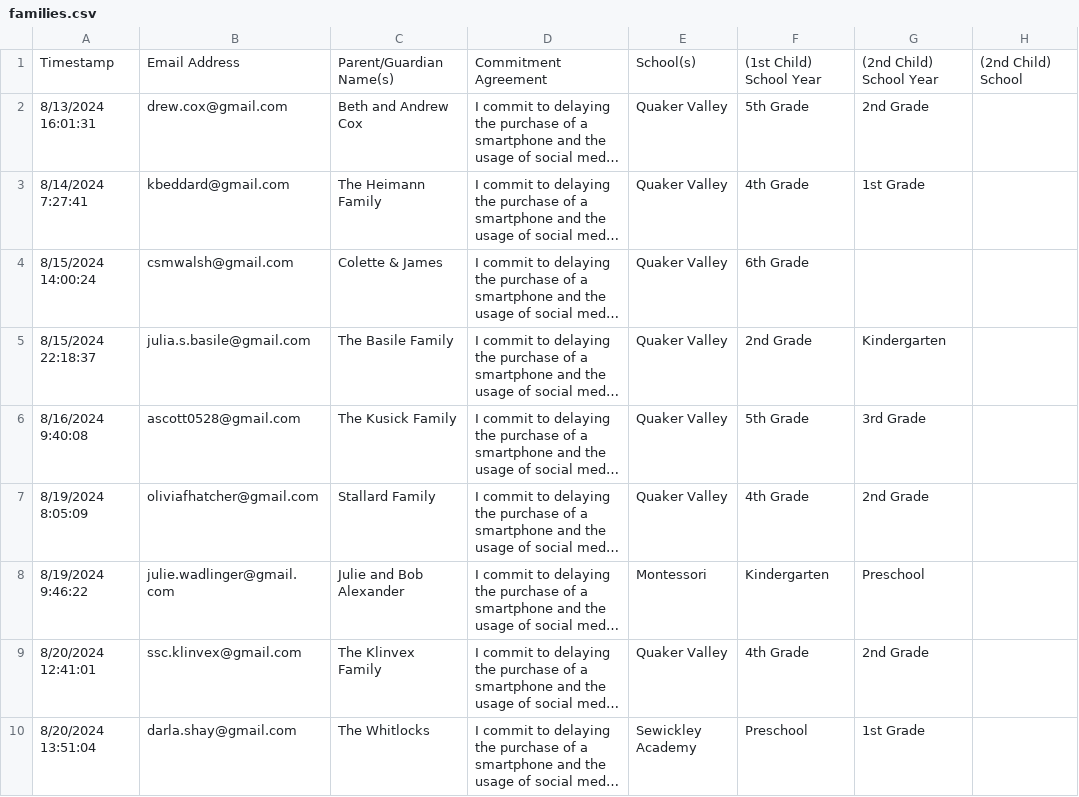
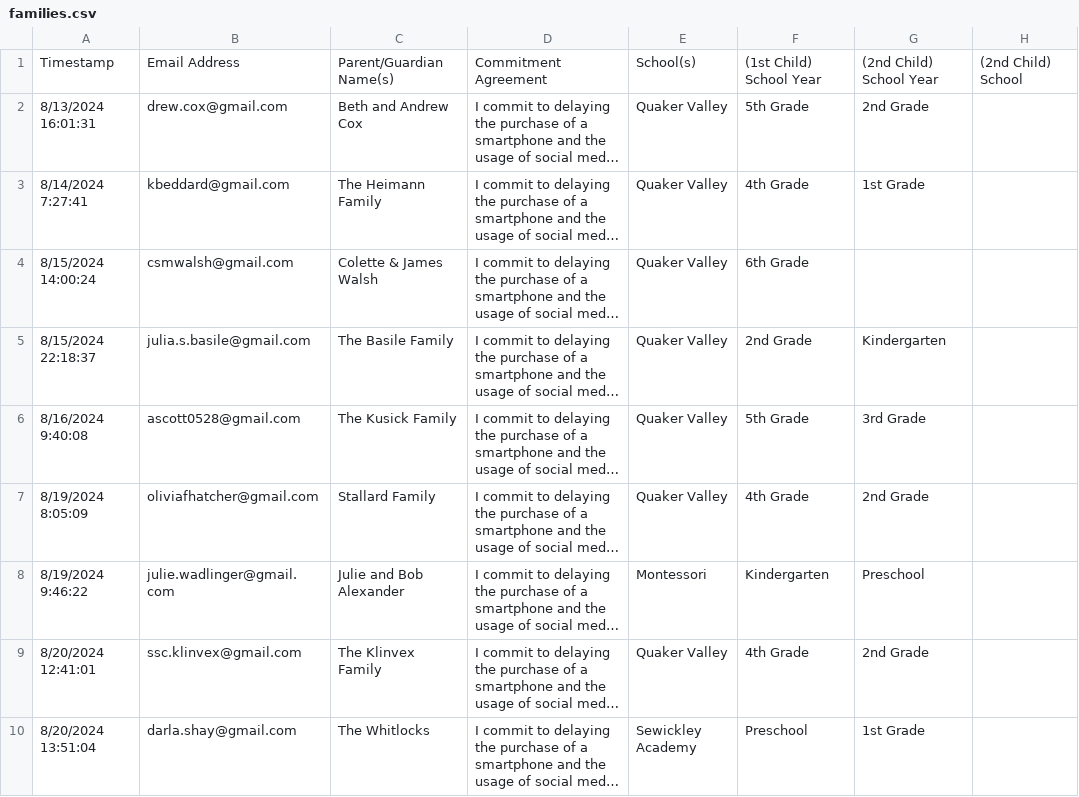
Before and after one commit to coxandrew/sewickleyunplugged, a CSV file: _data/families.csv, drawn as a sheet; only a part is shown; long unchanged cells end in …; the diff names each change by its address in the sheet, - before the commit and + after, or states it on an @@ line.

Commit message:
Update families.csv with the latest data

```diff
--- a/_data/families.csv
+++ b/_data/families.csv
-C4: Colette & James
+C4: Colette & James Walsh
```
